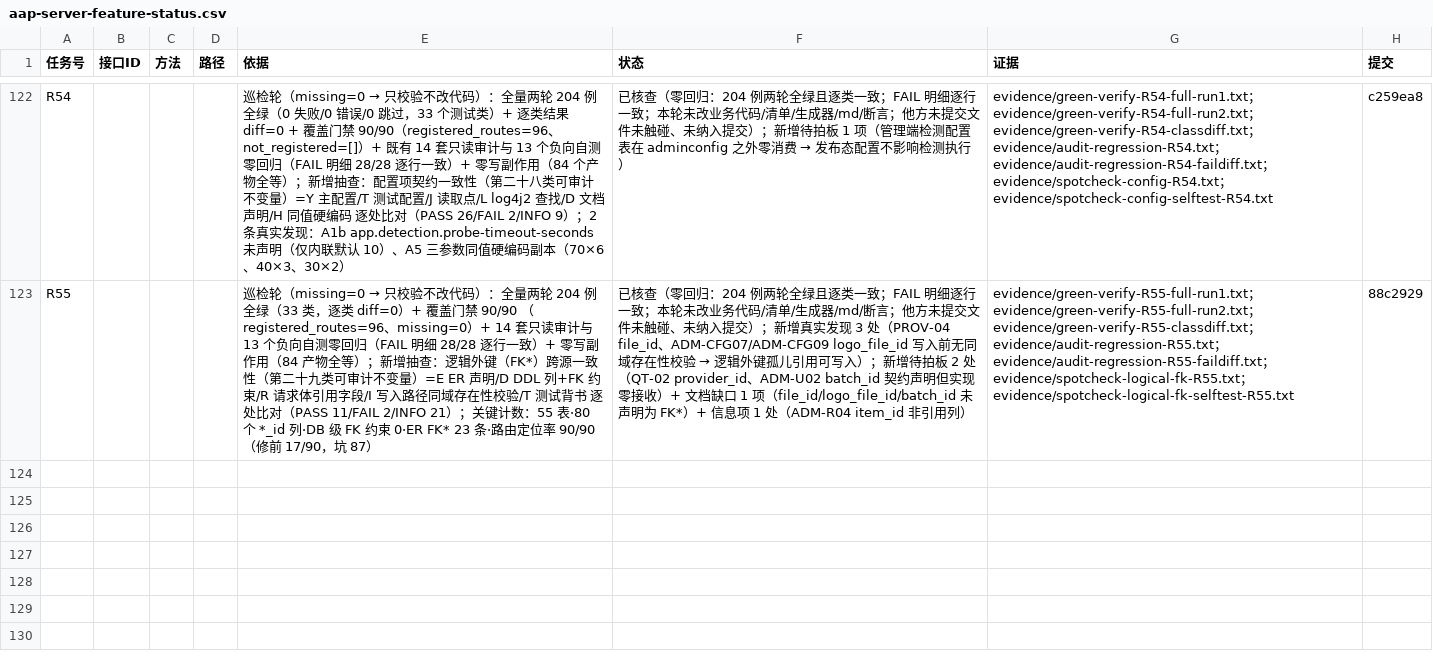
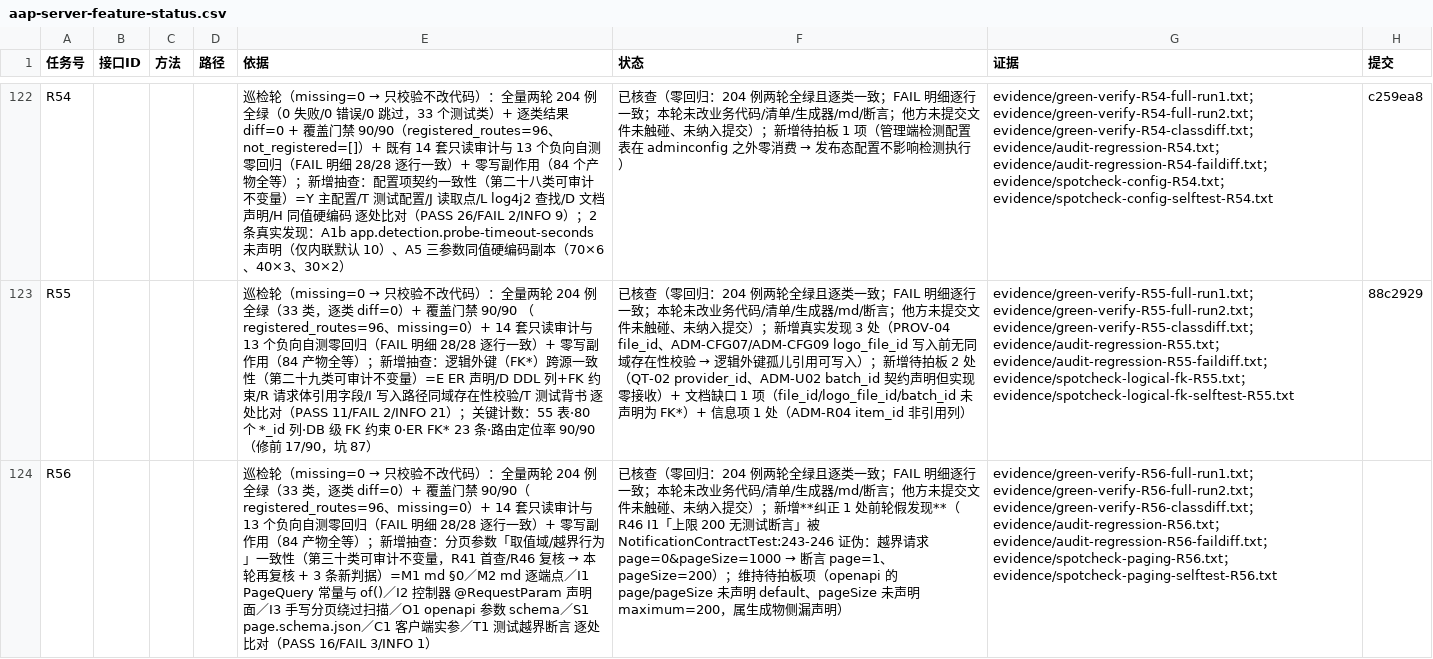
Before and after one commit to hioas/hioas-aap-001, a CSV file: .agents/state/aap-server-feature-status.csv, drawn as a sheet; only a part is shown, gaps mark what is left out; the diff names each change by its address in the sheet, - before the commit and + after, or states it on an @@ line.

Commit message:
chore(evidence): R56 巡检轮取证（90/90 连续第 38 轮全绿；204 例两轮全绿且逐类一致 + 14 套只读审计/13 个负向自测零回归 + 新增抽查「分页参数取值域/越界行为一致性」（第三十类可审计不变量）并纠正 R46 一处假信息项 + 台账回写）

```diff
--- a/.agents/state/aap-server-feature-status.csv
+++ b/.agents/state/aap-server-feature-status.csv
+row 124: R56 |  |  |  | 巡检轮（missing=0 → 只校验不改代码）：全量两轮 204 例全绿（33 类，逐类 diff=0）+ 覆盖门禁 90/90（registered_routes=96、missing=0）+ 14 套只读审计与 13 个负向自测零回归（FAIL 明细 28/28 逐行一致）+ 零写副作用（84 产物全等）；新增抽查：分页参数「取值域/越界行为」一致性（第三十类可审计不变量，R41 首查/R46 复核 → 本轮再复核 + 3 条新判据）=M1 md §0／M2 md 逐端点／I1 PageQuery 常量与 of()／I2 控制器 @RequestParam 声明面／I3 手写分页绕过扫描／O1 openapi 参数 schema／S1 page.schema.json／C1 客户端实参／T1 测试越界断言 逐处比对（PASS 16/FAIL 3/INFO 1） | 已核查（零回归：204 例两轮全绿且逐类一致；FAIL 明细逐行一致；本轮未改业务代码/清单/生成器/md/断言；他方未提交文件未触碰、未纳入提交）；新增**纠正 1 处前轮假发现**（R46 I1「上限 200 无测试断言」被 NotificationContractTest:243-246 证伪：越界请求 page=0&pageSize=1000 → 断言 page=1、pageSize=200）；维持待拍板项（openapi 的 page/pageSize 未声明 default、pageSize 未声明 maximum=200，属生成物侧漏声明） | evidence/green-verify-R56-full-run1.txt；evidence/green-verify-R56-full-run2.txt；evidence/green-verify-R56-classdiff.txt；evidence/audit-regression-R56.txt；evidence/audit-regression-R56-faildiff.txt；evidence/spotcheck-paging-R56.txt；evidence/spotcheck-paging-selftest-R56.txt
```
Also changed, not shown: 9 other files.
